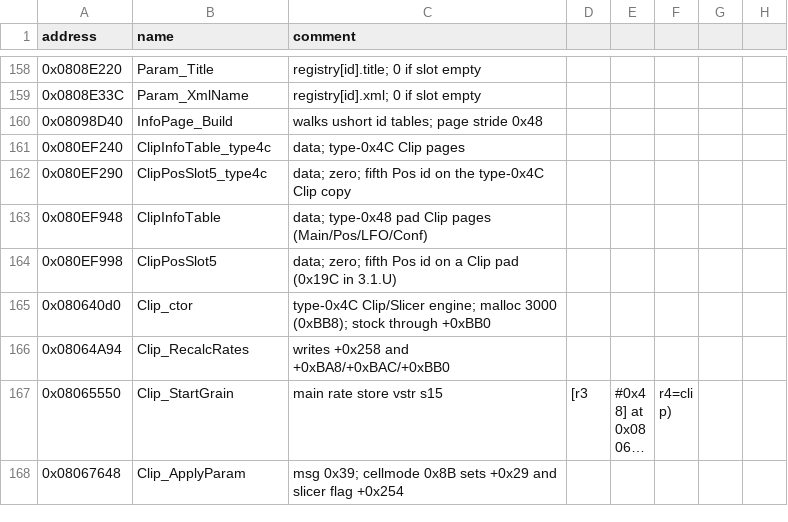
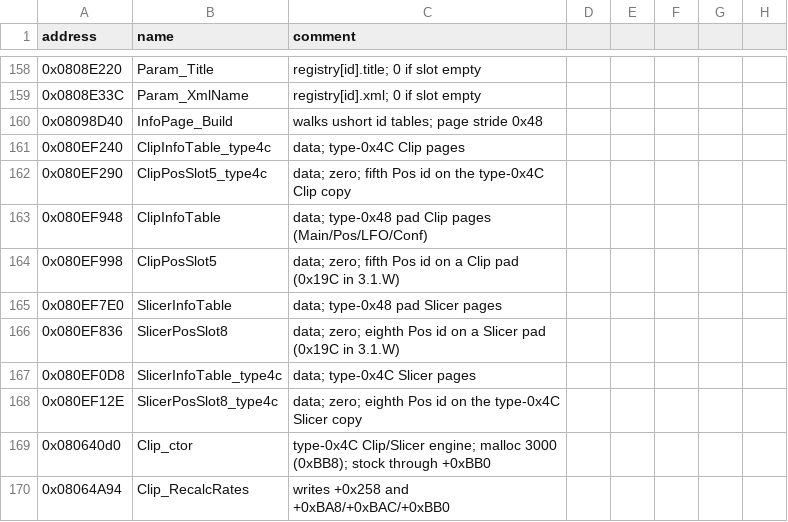
Before and after one commit to Blindsmyth/custom-blackbox-fw, a CSV file: docs/symbols/3.1.9.csv, drawn as a sheet; only a part is shown, gaps mark what is left out; the shorter side is filled out with more unchanged rows; long unchanged cells end in ….

Commit message:
Ship Clip/Slicer Warp as 3.1.W, combine it with folders as 3.1.X, and keep slicer grain stack args intact.
Slicer StartGrain takes ten arguments; pushing before that call shifted slice start/length and left pads silent with no waveform.

```diff
--- a/docs/symbols/3.1.9.csv
+++ b/docs/symbols/3.1.9.csv
@@ -163,3 +163,7 @@ address,name,comment
 0x080EF948,ClipInfoTable,data; type-0x48 pad Clip pages (Main/Pos/LFO/Conf)
-0x080EF998,ClipPosSlot5,data; zero; fifth Pos id on a Clip pad (0x19C in 3.1.U)
+0x080EF998,ClipPosSlot5,data; zero; fifth Pos id on a Clip pad (0x19C in 3.1.W)
+0x080EF7E0,SlicerInfoTable,data; type-0x48 pad Slicer pages
+0x080EF836,SlicerPosSlot8,data; zero; eighth Pos id on a Slicer pad (0x19C in 3.1.W)
+0x080EF0D8,SlicerInfoTable_type4c,data; type-0x4C Slicer pages
+0x080EF12E,SlicerPosSlot8_type4c,data; zero; eighth Pos id on the type-0x4C Slicer copy
 0x080640d0,Clip_ctor,type-0x4C Clip/Slicer engine; malloc 3000 (0xBB8); stock through +0xBB0
```
Also changed, not shown: 13 other files.
